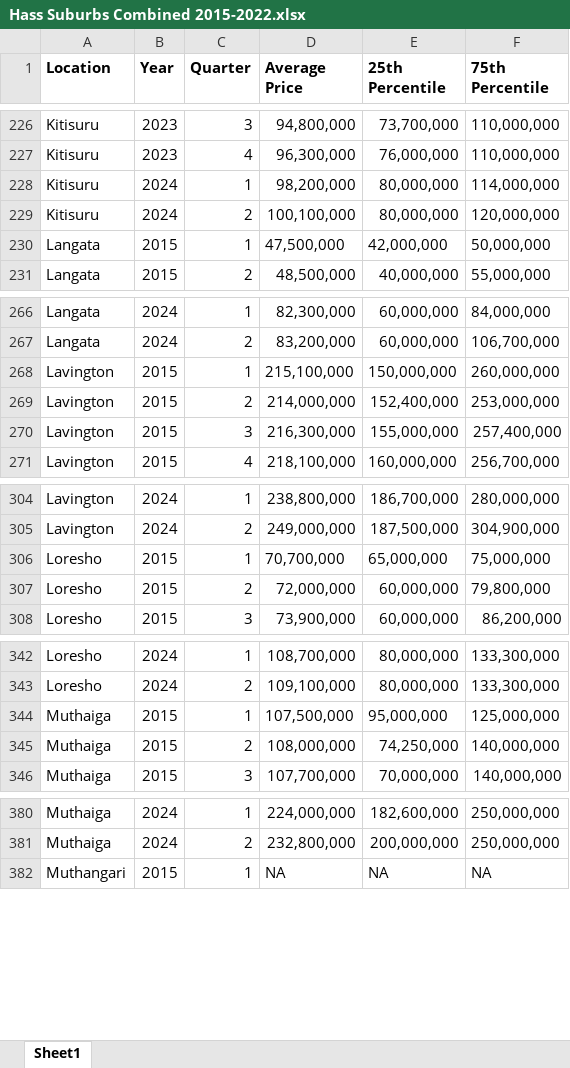
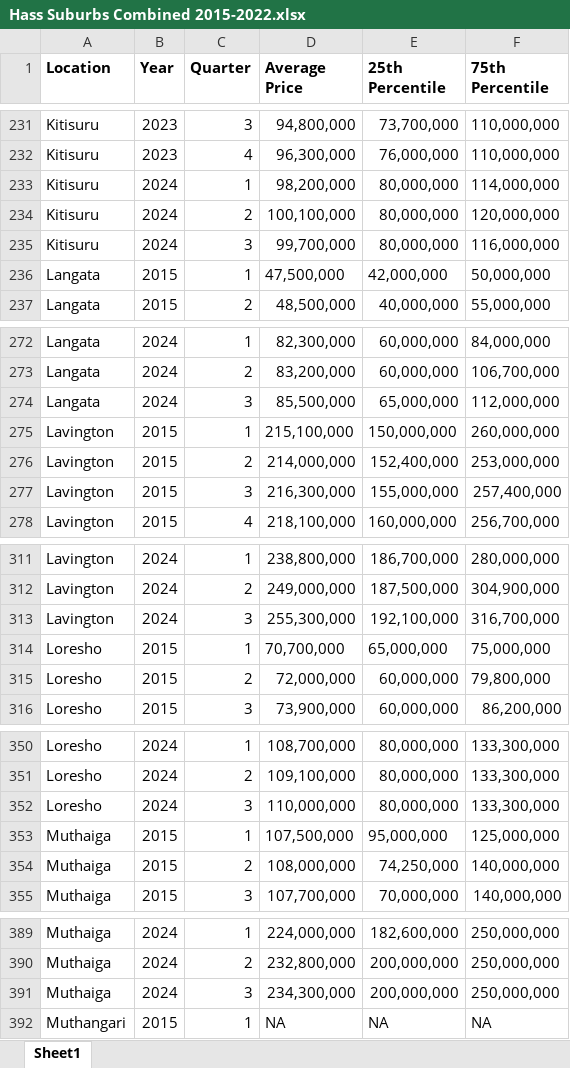
Before and after one commit to wokech/shiny_app_dev, an Excel workbook: hass_land_price_app/processed_tables/Hass Suburbs Combined 2015-2022.xlsx, sheet Sheet1, drawn as a sheet; only a part is shown, gaps mark what is left out; values as stored, in another font and other column widths than the file's, no borders; the diff covers the shown part only; the diff names each change by its address in the sheet, - before the commit and + after, or states it on an @@ line.

```diff
--- a/hass_land_price_app/processed_tables/Hass Suburbs Combined 2015-2022.xlsx (sheet Sheet1)
+++ b/hass_land_price_app/processed_tables/Hass Suburbs Combined 2015-2022.xlsx (sheet Sheet1)
+row 235: Kitisuru | 2024 | 3 | 99,700,000 | 80,000,000 | 116,000,000
+row 274: Langata | 2024 | 3 | 85,500,000 | 65,000,000 | 112,000,000
+row 313: Lavington | 2024 | 3 | 255,300,000 | 192,100,000 | 316,700,000
+row 352: Loresho | 2024 | 3 | 110,000,000 | 80,000,000 | 133,300,000
+row 391: Muthaiga | 2024 | 3 | 234,300,000 | 200,000,000 | 250,000,000
```
Also changed, not shown: 14 added rows elsewhere in this sheet, hass_land_price_app/processed_tables/Hass Satellite Combined 2015-2022.xlsx.
